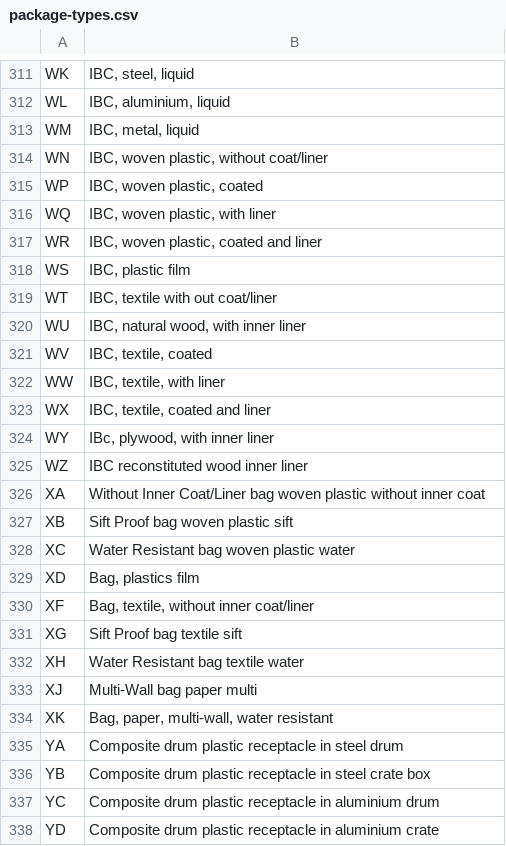
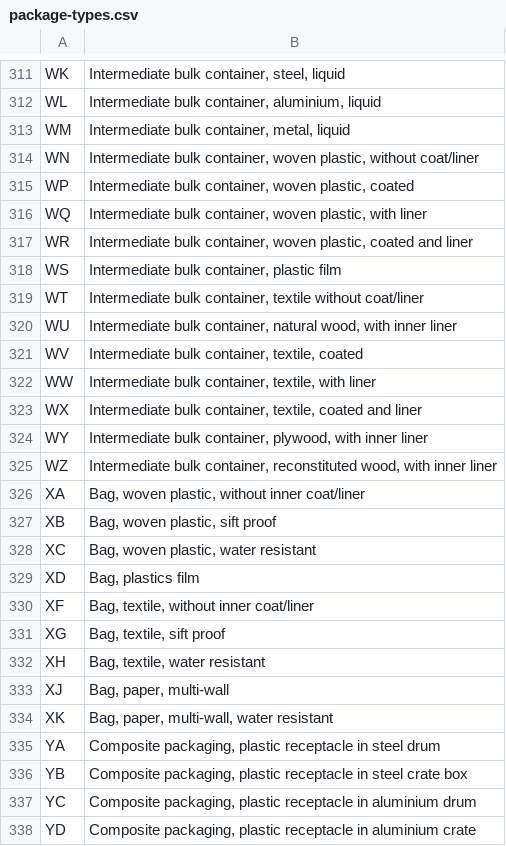
Before and after one commit to hmrc/customs-declare-exports-frontend, a CSV file: conf/code-lists/package-types.csv, drawn as a sheet; only a part is shown, gaps mark what is left out; the diff covers the shown part only; the diff names each change by its address in the sheet, - before the commit and + after, or states it on an @@ line.

```diff
--- a/conf/code-lists/package-types.csv
+++ b/conf/code-lists/package-types.csv
-B311: IBC, steel, liquid
+B311: Intermediate bulk container, steel, liquid
-B312: IBC, aluminium, liquid
+B312: Intermediate bulk container, aluminium, liquid
-B313: IBC, metal, liquid
+B313: Intermediate bulk container, metal, liquid
-B314: IBC, woven plastic,…
+B314: Intermediate bulk container, woven plastic,…
-B315: IBC, woven plastic, coated
+B315: Intermediate bulk container, woven plastic, coated
-B316: IBC, woven plastic, with liner
+B316: Intermediate bulk container, woven plastic, with liner
-B317: IBC, woven plastic,…
+B317: Intermediate bulk container, woven plastic,…
-B318: IBC, plastic film
+B318: Intermediate bulk container, plastic film
-B319: IBC, textile with out coat/liner
+B319: Intermediate bulk container, textile without coat/liner
-B320: IBC, natural wood,…
+B320: Intermediate bulk container, natural wood,…
-B321: IBC, textile, coated
+B321: Intermediate bulk container, textile, coated
-B322: IBC, textile, with liner
+B322: Intermediate bulk container, textile, with liner
-B323: IBC, textile, coated and liner
+B323: Intermediate bulk container, textile, coated and liner
-B324: IBc, plywood, with inner liner
+B324: Intermediate bulk container, plywood, with inner liner
-B325: IBC reconstituted wood inner liner
+B325: Intermediate bulk container, reconstituted wood, with inner liner
-B326: Without Inner Coat/Liner bag woven plastic without inner coat
+B326: Bag, woven plastic, without inner coat/liner
-B327: Sift Proof bag woven plastic sift
+B327: Bag, woven plastic, sift proof
-B328: Water Resistant bag woven plastic water
+B328: Bag, woven plastic, water resistant
-B331: Sift Proof bag textile sift
+B331: Bag, textile, sift proof
-B332: Water Resistant bag textile water
+B332: Bag, textile, water resistant
-B333: Multi-Wall bag paper multi
+B333: Bag, paper, multi-wall
-B335: Composite drum plastic receptacle…
+B335: Composite packaging, plastic receptacle…
-B336: Composite drum plastic receptacle…
+B336: Composite packaging, plastic receptacle…
-B337: Composite drum plastic receptacle…
+B337: Composite packaging, plastic receptacle…
-B338: Composite drum plastic receptacle…
+B338: Composite packaging, plastic receptacle…
```
Also changed, not shown: 161 edited cells elsewhere in this file, conf/code-lists/customs-offices.csv, conf/code-lists/holder-of-authorisation-codes.csv, 3 other files.
